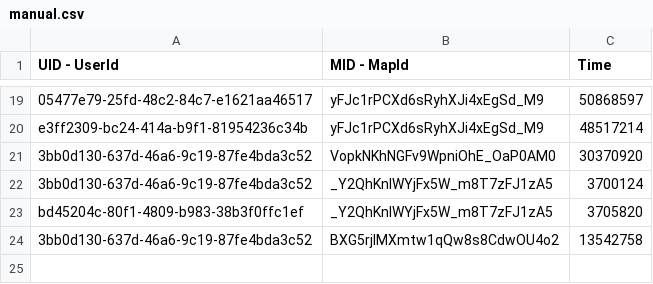
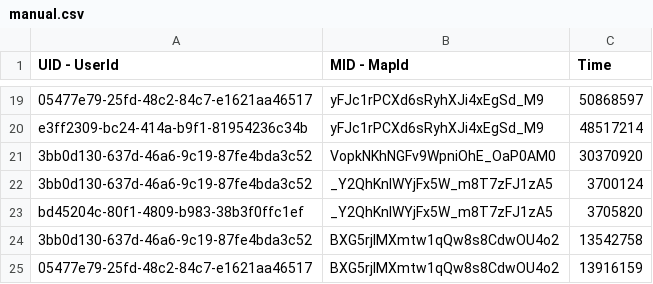
Before and after one commit to spl1nes/tmrank, a CSV file: scripts/manual.csv, drawn as a sheet; only a part is shown, gaps mark what is left out.

Commit message:
Update manual.csv

```diff
--- a/scripts/manual.csv
+++ b/scripts/manual.csv
@@ -24 +24,2 @@ bd45204c-80f1-4809-b983-38b3f0ffc1ef,_Y2QhKnlWYjFx5W_m8T7zFJ1zA5,3705820
 3bb0d130-637d-46a6-9c19-87fe4bda3c52,BXG5rjlMXmtw1qQw8s8CdwOU4o2,13542758
+05477e79-25fd-48c2-84c7-e1621aa46517,BXG5rjlMXmtw1qQw8s8CdwOU4o2,13916159
```
